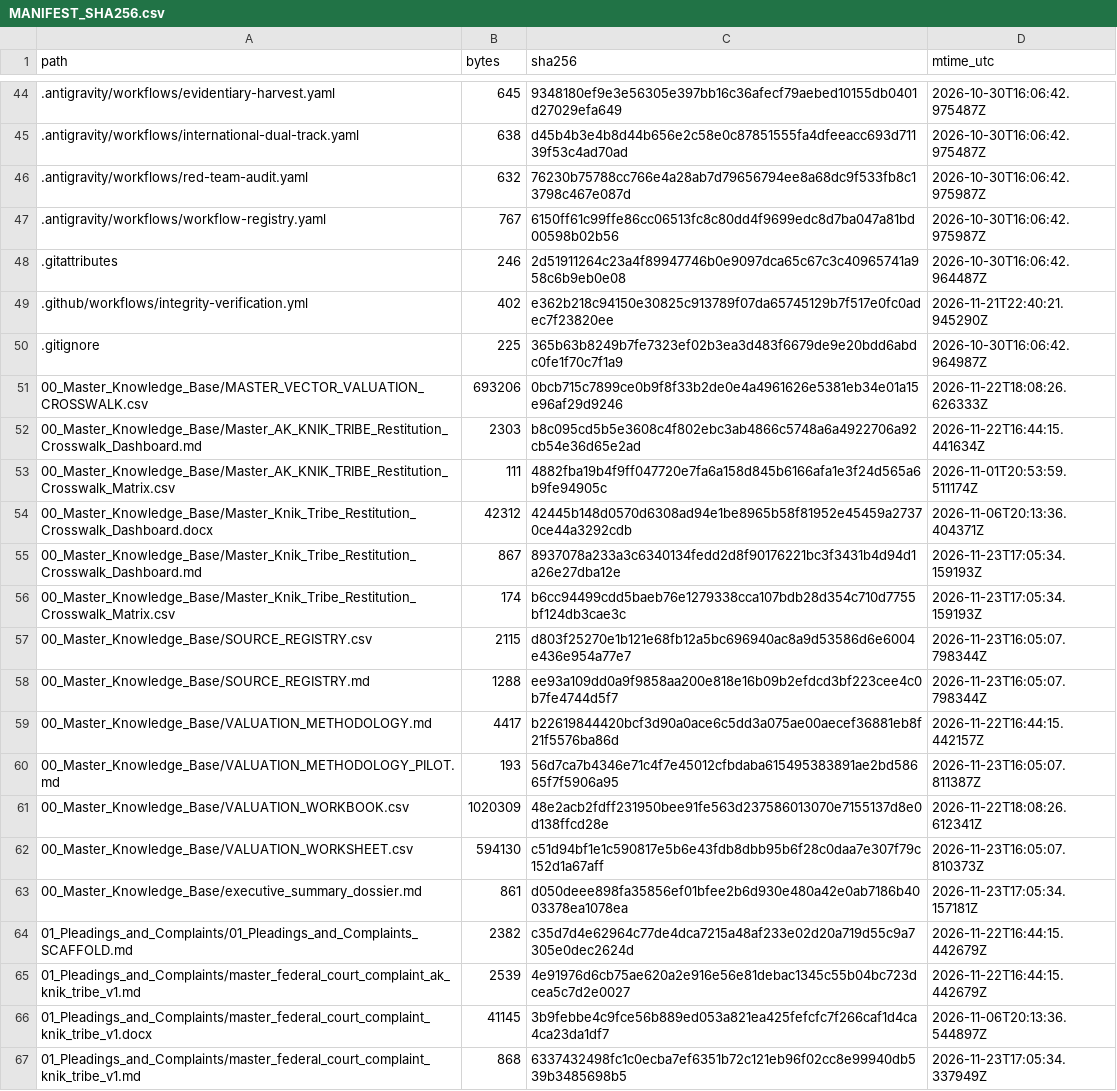
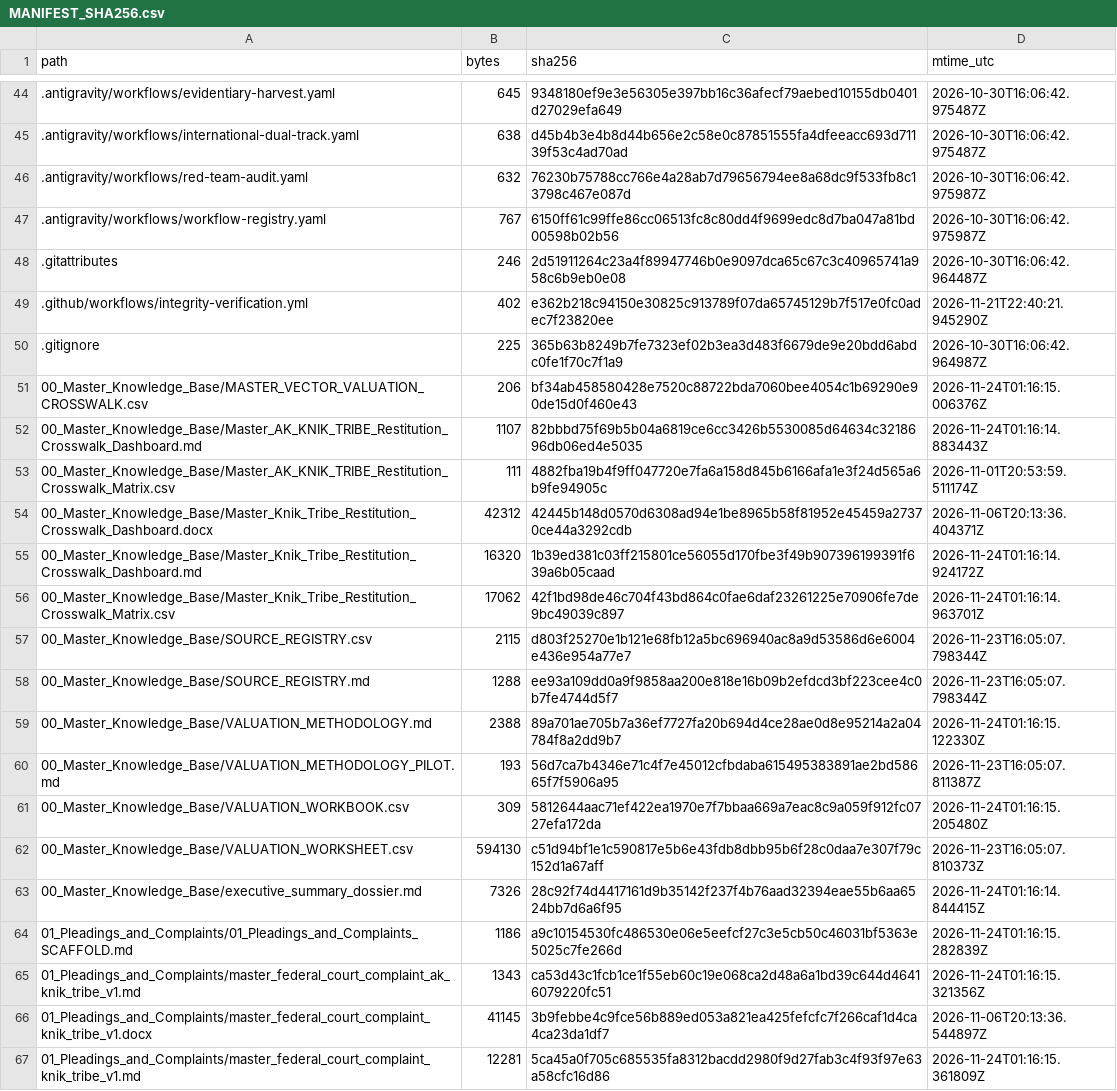
Before and after one commit to GlobalRestitutionAlliance/turtle-island-us-ak-knik-tribe-master-litigation, a CSV file: 99_Archives_and_Manifests/MANIFEST_SHA256.csv, drawn as a sheet; only a part is shown, gaps mark what is left out; the diff covers the shown part only.

```diff
--- a/99_Archives_and_Manifests/MANIFEST_SHA256.csv
+++ b/99_Archives_and_Manifests/MANIFEST_SHA256.csv
@@ -50,18 +50,18 @@ path,bytes,sha256,mtime_utc
 .gitignore,225,365b63b8249b7fe7323ef02b3ea3d483f6679de9e20bdd6abdc0fe1f70c7f1a9,2026-10-30T16:06:42.964987Z
-00_Master_Knowledge_Base/MASTER_VECTOR_VALUATION_CROSSWALK.csv,693206,0bcb715c7899ce0b9f8f33b2de0e4a4961626e5381eb34e01a15e96af29d9246,2026-11-22T18:08:26.626333Z
-00_Master_Knowledge_Base/Master_AK_KNIK_TRIBE_Restitution_Crosswalk_Dashboard.md,2303,b8c095cd5b5e3608c4f802ebc3ab4866c5748a6a4922706a92cb54e36d65e2ad,2026-11-22T16:44:15.441634Z
+00_Master_Knowledge_Base/MASTER_VECTOR_VALUATION_CROSSWALK.csv,206,bf34ab458580428e7520c88722bda7060bee4054c1b69290e90de15d0f460e43,2026-11-24T01:16:15.006376Z
+00_Master_Knowledge_Base/Master_AK_KNIK_TRIBE_Restitution_Crosswalk_Dashboard.md,1107,82bbbd75f69b5b04a6819ce6cc3426b5530085d64634c3218696db06ed4e5035,2026-11-24T01:16:14.883443Z
 00_Master_Knowledge_Base/Master_AK_KNIK_TRIBE_Restitution_Crosswalk_Matrix.csv,111,4882fba19b4f9ff047720e7fa6a158d845b6166afa1e3f24d565a6b9fe94905c,2026-11-01T20:53:59.511174Z
 00_Master_Knowledge_Base/Master_Knik_Tribe_Restitution_Crosswalk_Dashboard.docx,42312,42445b148d0570d6308ad94e1be8965b58f81952e45459a27370ce44a3292cdb,2026-11-06T20:13:36.404371Z
-00_Master_Knowledge_Base/Master_Knik_Tribe_Restitution_Crosswalk_Dashboard.md,867,8937078a233a3c6340134fedd2d8f90176221bc3f3431b4d94d1a26e27dba12e,2026-11-23T17:05:34.159193Z
-00_Master_Knowledge_Base/Master_Knik_Tribe_Restitution_Crosswalk_Matrix.csv,174,b6cc94499cdd5baeb76e1279338cca107bdb28d354c710d7755bf124db3cae3c,2026-11-23T17:05:34.159193Z
+00_Master_Knowledge_Base/Master_Knik_Tribe_Restitution_Crosswalk_Dashboard.md,16320,1b39ed381c03ff215801ce56055d170fbe3f49b907396199391f639a6b05caad,2026-11-24T01:16:14.924172Z
+00_Master_Knowledge_Base/Master_Knik_Tribe_Restitution_Crosswalk_Matrix.csv,17062,42f1bd98de46c704f43bd864c0fae6daf23261225e70906fe7de9bc49039c897,2026-11-24T01:16:14.963701Z
 00_Master_Knowledge_Base/SOURCE_REGISTRY.csv,2115,d803f25270e1b121e68fb12a5bc696940ac8a9d53586d6e6004e436e954a77e7,2026-11-23T16:05:07.798344Z
 00_Master_Knowledge_Base/SOURCE_REGISTRY.md,1288,ee93a109dd0a9f9858aa200e818e16b09b2efdcd3bf223cee4c0b7fe4744d5f7,2026-11-23T16:05:07.798344Z
-00_Master_Knowledge_Base/VALUATION_METHODOLOGY.md,4417,b22619844420bcf3d90a0ace6c5dd3a075ae00aecef36881eb8f21f5576ba86d,2026-11-22T16:44:15.442157Z
+00_Master_Knowledge_Base/VALUATION_METHODOLOGY.md,2388,89a701ae705b7a36ef7727fa20b694d4ce28ae0d8e95214a2a04784f8a2dd9b7,2026-11-24T01:16:15.122330Z
 00_Master_Knowledge_Base/VALUATION_METHODOLOGY_PILOT.md,193,56d7ca7b4346e71c4f7e45012cfbdaba615495383891ae2bd58665f7f5906a95,2026-11-23T16:05:07.811387Z
-00_Master_Knowledge_Base/VALUATION_WORKBOOK.csv,1020309,48e2acb2fdff231950bee91fe563d237586013070e7155137d8e0d138ffcd28e,2026-11-22T18:08:26.612341Z
+00_Master_Knowledge_Base/VALUATION_WORKBOOK.csv,309,5812644aac71ef422ea1970e7f7bbaa669a7eac8c9a059f912fc0727efa172da,2026-11-24T01:16:15.205480Z
 00_Master_Knowledge_Base/VALUATION_WORKSHEET.csv,594130,c51d94bf1e1c590817e5b6e43fdb8dbb95b6f28c0daa7e307f79c152d1a67aff,2026-11-23T16:05:07.810373Z
-00_Master_Knowledge_Base/executive_summary_dossier.md,861,d050deee898fa35856ef01bfee2b6d930e480a42e0ab7186b4003378ea1078ea,2026-11-23T17:05:34.157181Z
-01_Pleadings_and_Complaints/01_Pleadings_and_Complaints_SCAFFOLD.md,2382,c35d7d4e62964c77de4dca7215a48af233e02d20a719d55c9a7305e0dec2624d,2026-11-22T16:44:15.442679Z
-01_Pleadings_and_Complaints/master_federal_court_complaint_ak_knik_tribe_v1.md,2539,4e91976d6cb75ae620a2e916e56e81debac1345c55b04bc723dcea5c7d2e0027,2026-11-22T16:44:15.442679Z
+00_Master_Knowledge_Base/executive_summary_dossier.md,7326,28c92f74d4417161d9b35142f237f4b76aad32394eae55b6aa6524bb7d6a6f95,2026-11-24T01:16:14.844415Z
+01_Pleadings_and_Complaints/01_Pleadings_and_Complaints_SCAFFOLD.md,1186,a9c10154530fc486530e06e5eefcf27c3e5cb50c46031bf5363e5025c7fe266d,2026-11-24T01:16:15.282839Z
+01_Pleadings_and_Complaints/master_federal_court_complaint_ak_knik_tribe_v1.md,1343,ca53d43c1fcb1ce1f55eb60c19e068ca2d48a6a1bd39c644d46416079220fc51,2026-11-24T01:16:15.321356Z
 01_Pleadings_and_Complaints/master_federal_court_complaint_knik_tribe_v1.docx,41145,3b9febbe4c9fce56b889ed053a821ea425fefcfc7f266caf1d4ca4ca23da1df7,2026-11-06T20:13:36.544897Z
-01_Pleadings_and_Complaints/master_federal_court_complaint_knik_tribe_v1.md,868,6337432498fc1c0ecba7ef6351b72c121eb96f02cc8e99940db539b3485698b5,2026-11-23T17:05:34.337949Z
+01_Pleadings_and_Complaints/master_federal_court_complaint_knik_tribe_v1.md,12281,5ca45a0f705c685535fa8312bacdd2980f9d27fab3c4f93f97e63a58cfc16d86,2026-11-24T01:16:15.361809Z
```
Also changed, not shown: 80 edited cells elsewhere in this file, 37 other files.
